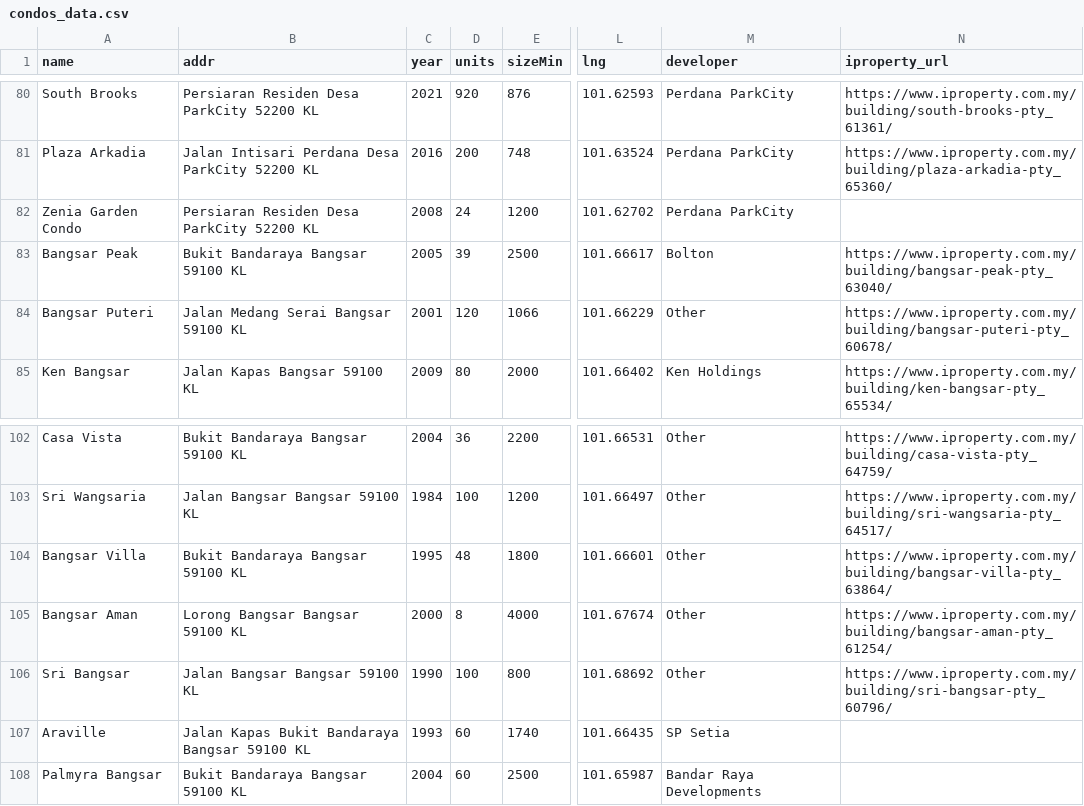
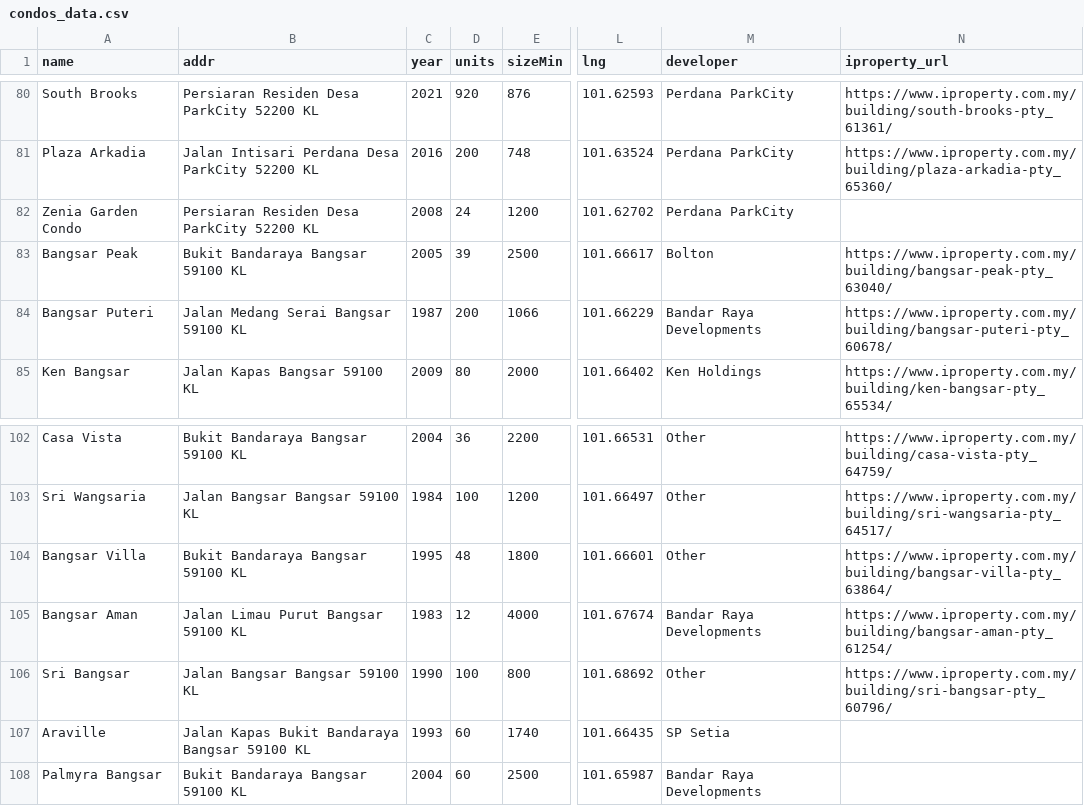
Before and after one commit to takemoritoshihiko-png/mont-kiara-dashboard, a CSV file: condos_data.csv, drawn as a sheet; only a part is shown, gaps mark what is left out; the diff names each change by its address in the sheet, - before the commit and + after, or states it on an @@ line.

```diff
--- a/condos_data.csv
+++ b/condos_data.csv
-C84 (year): 2001
+C84 (year): 1987
-D84 (units): 120
+D84 (units): 200
-M84 (developer): Other
+M84 (developer): Bandar Raya Developments
-B105 (addr): Lorong Bangsar Bangsar 59100 KL
+B105 (addr): Jalan Limau Purut Bangsar 59100 KL
-C105 (year): 2000
+C105 (year): 1983
-D105 (units): 8
+D105 (units): 12
-M105 (developer): Other
+M105 (developer): Bandar Raya Developments
```
